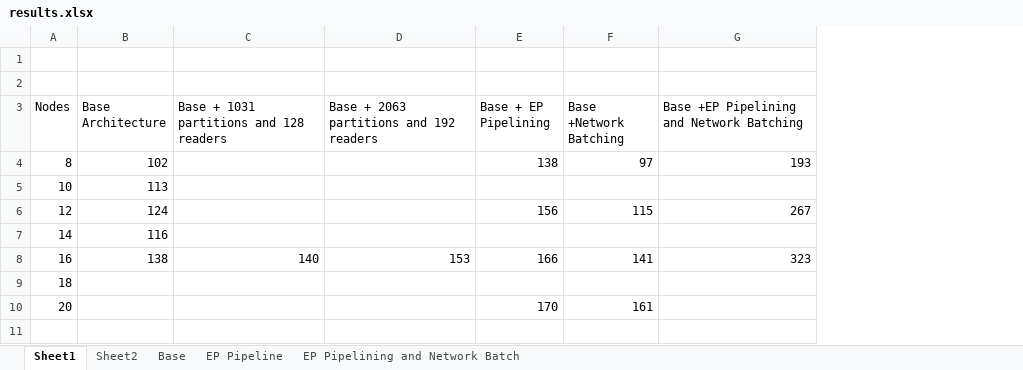
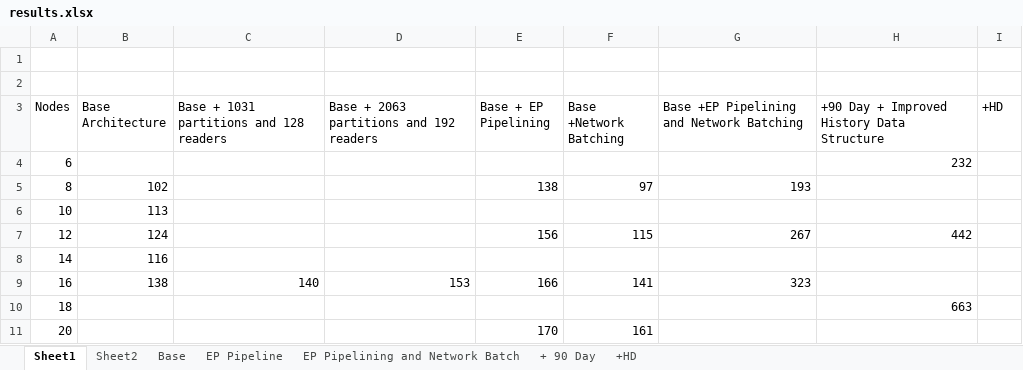
Before and after one commit to wrmay/Hazelcast-certification, an Excel workbook: results.xlsx, sheet Sheet1, drawn as a sheet; values as stored, in another font and other column widths than the file's, no borders; table styles not drawn; addresses are those after the commit; the diff names each change by its address in the sheet, - before the commit and + after, or states it on an @@ line.

Commit message:
Add 90day support, improved transaction history container and retest

```diff
--- a/results.xlsx (sheet Sheet1)
+++ b/results.xlsx (sheet Sheet1)
+sheet tab: + 90 Day
+sheet tab: +HD
+column H, row 3: +90 Day + Improved History Data Structure; rows 7-10: 442 |  |  | 663
+column I (+HD), empty
+row 4: 6 |  |  |  |  |  |  | 232
```
Also changed, not shown: charts or pictures, 33 other files.
